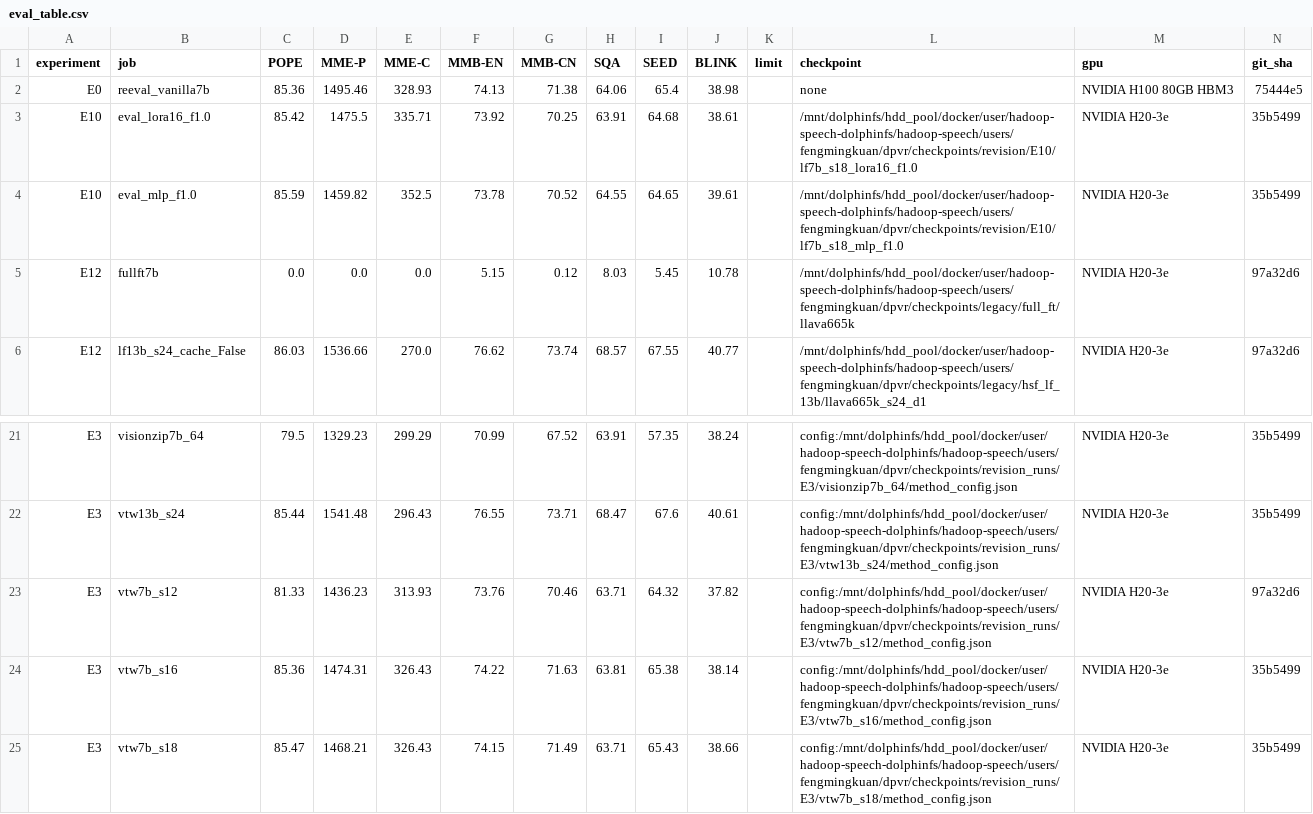
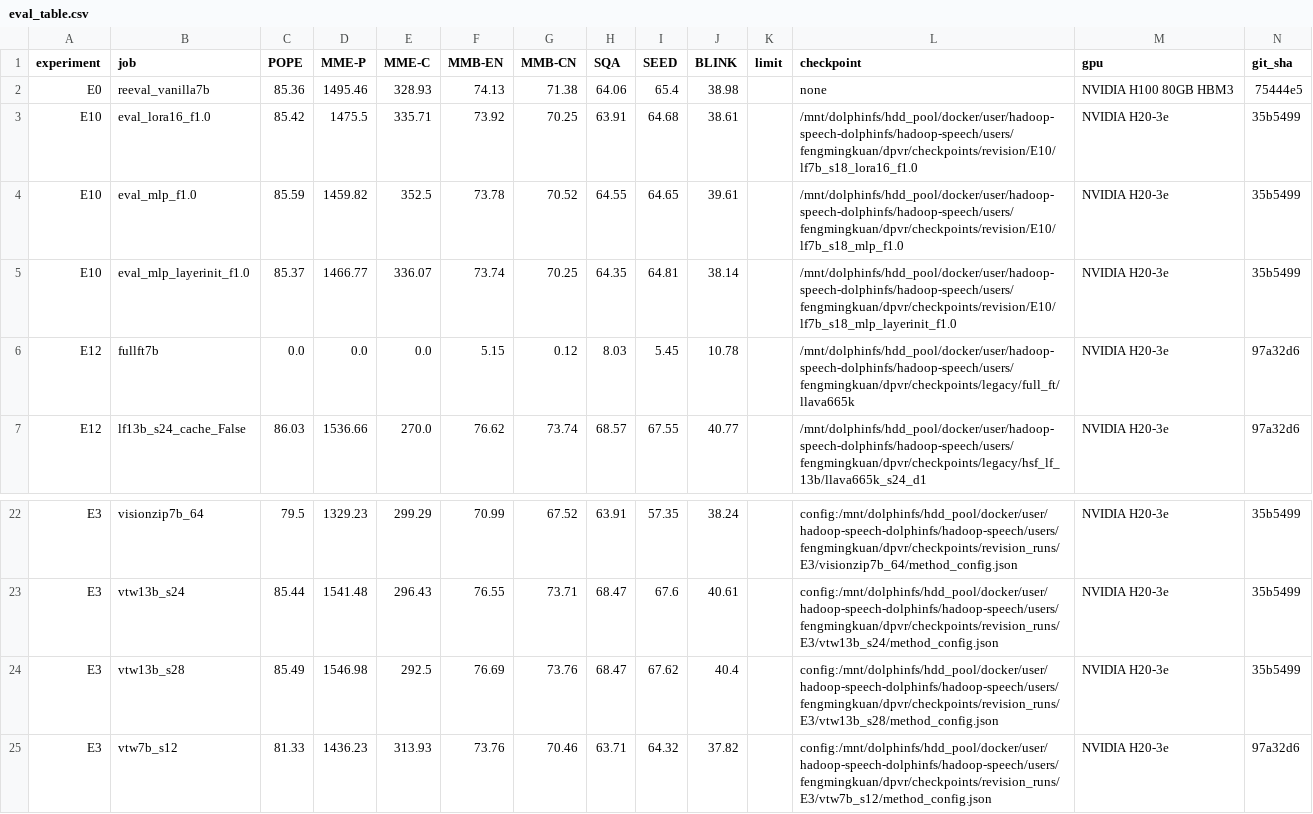
Before and after one commit to Inner-Magma/dpvr-pr-revision, a CSV file: results/revision/summary/eval_table.csv, drawn as a sheet; only a part is shown, gaps mark what is left out; the shorter side is filled out with more unchanged rows; the diff names each change by its address in the sheet, - before the commit and + after, or states it on an @@ line.

Commit message:
results(E10,E3): MLP+layer-init 与 13B vtw s=28 八项入表

```diff
--- a/results/revision/summary/eval_table.csv
+++ b/results/revision/summary/eval_table.csv
+row 5: E10 | eval_mlp_layerinit_f1.0 | 85.37 | 1466.77 | 336.07 | 73.74 | 70.25 | 64.35 | 64.81 | 38.14 |  | /mnt/dolphinfs/hdd_pool/docker/user/hadoop-speech-dolphinfs/hadoop-speech/users/fengmingkuan/dpvr/checkpoints/revision/E10/lf7b_s18_mlp_layerinit_f1.0 | NVIDIA H20-3e | 35b5499
+row 24: E3 | vtw13b_s28 | 85.49 | 1546.98 | 292.5 | 76.69 | 73.76 | 68.47 | 67.62 | 40.4 |  | config:/mnt/dolphinfs/hdd_pool/docker/user/hadoop-speech-dolphinfs/hadoop-speech/users/fengmingkuan/dpvr/checkpoints/revision_runs/E3/vtw13b_s28/method_config.json | NVIDIA H20-3e | 35b5499
```
Also changed, not shown: results/revision/summary/jobs.csv, 10 other files.
